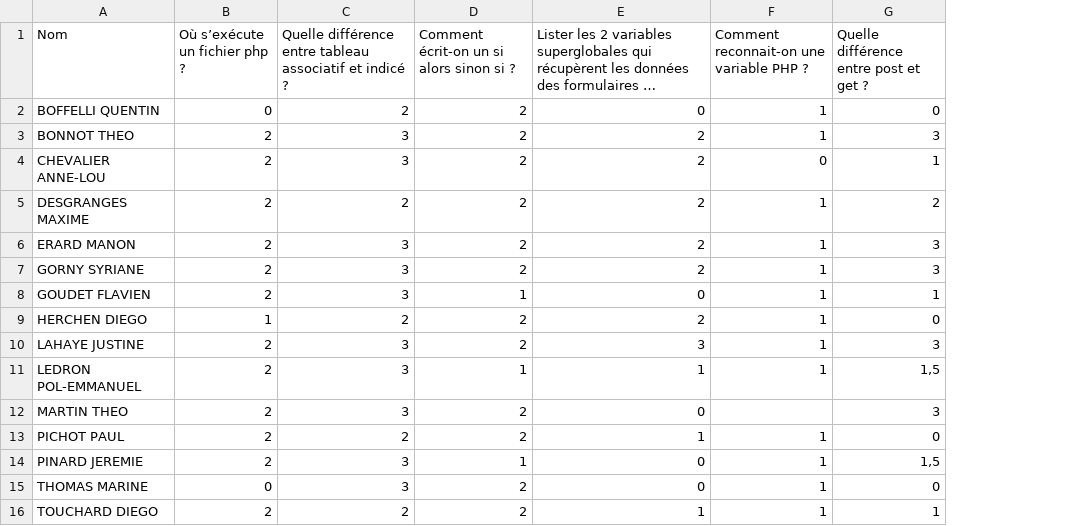
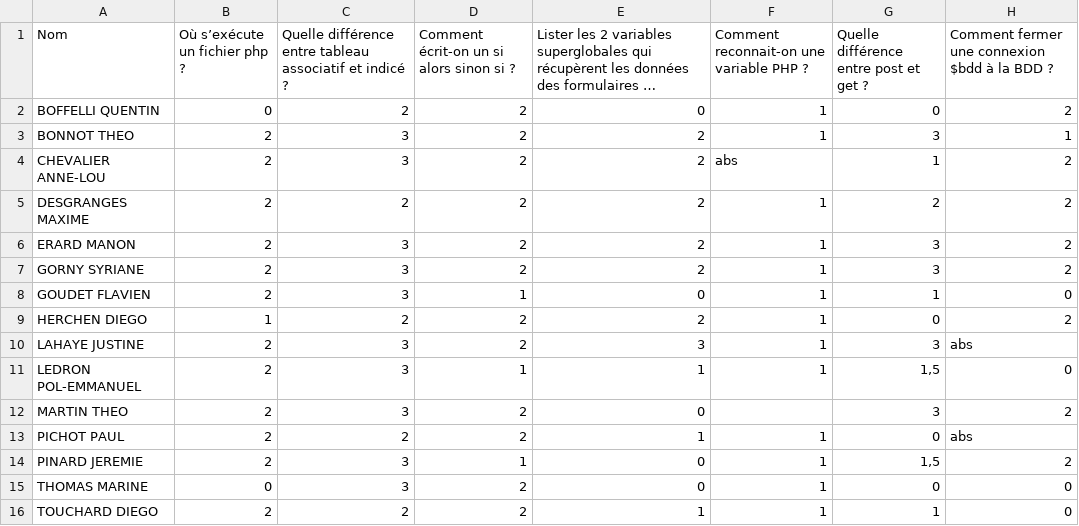
Before and after one commit to dhonnabhain/iut_notes, a CSV file: notes/Y2.csv, drawn as a sheet; long unchanged cells end in …; the diff names each change by its address in the sheet, - before the commit and + after, or states it on an @@ line.

Commit message:
update notes and minor style update

```diff
--- a/notes/Y2.csv
+++ b/notes/Y2.csv
+column H, rows 1-16: Comment fermer une connexion $bdd à la BDD ? | 2 | 1 | 2 | 2 | 2 | 2 | 0 | 2 | abs | 0 | 2 | abs | 2 | 0 | 0
-F4: 0
+F4: abs
```
Also changed, not shown: 7 other files.
